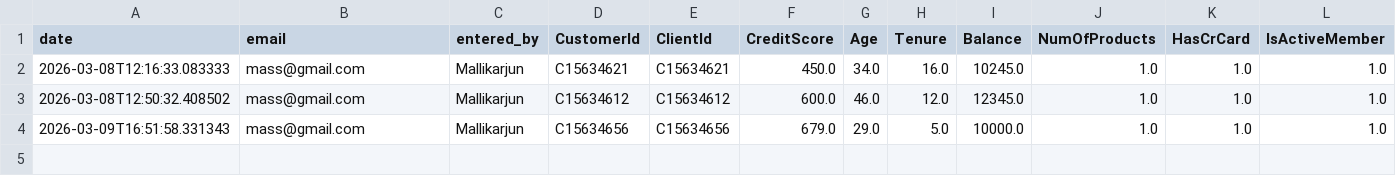
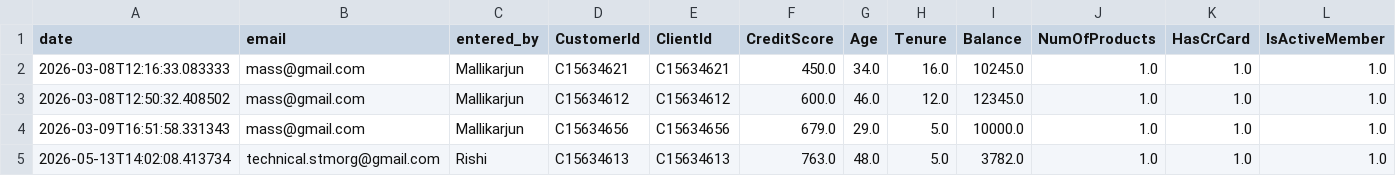
Before and after one commit to Anurag928/Bank-Customer-Churn, a CSV file: history.csv, drawn as a sheet; only a part is shown; rows hold the shown columns only; the diff names each change by its address in the sheet, - before the commit and + after, or states it on an @@ line.

```diff
--- a/history.csv
+++ b/history.csv
+row 5: 2026-05-13T14:02:08.413734 | technical.stmorg@gmail.com | Rishi | C15634613 | C15634613 | 763.0 | 48.0 | 5.0 | 3782.0 | 1.0 | 1.0 | 1.0
```
Also changed, not shown: 7 other files.
